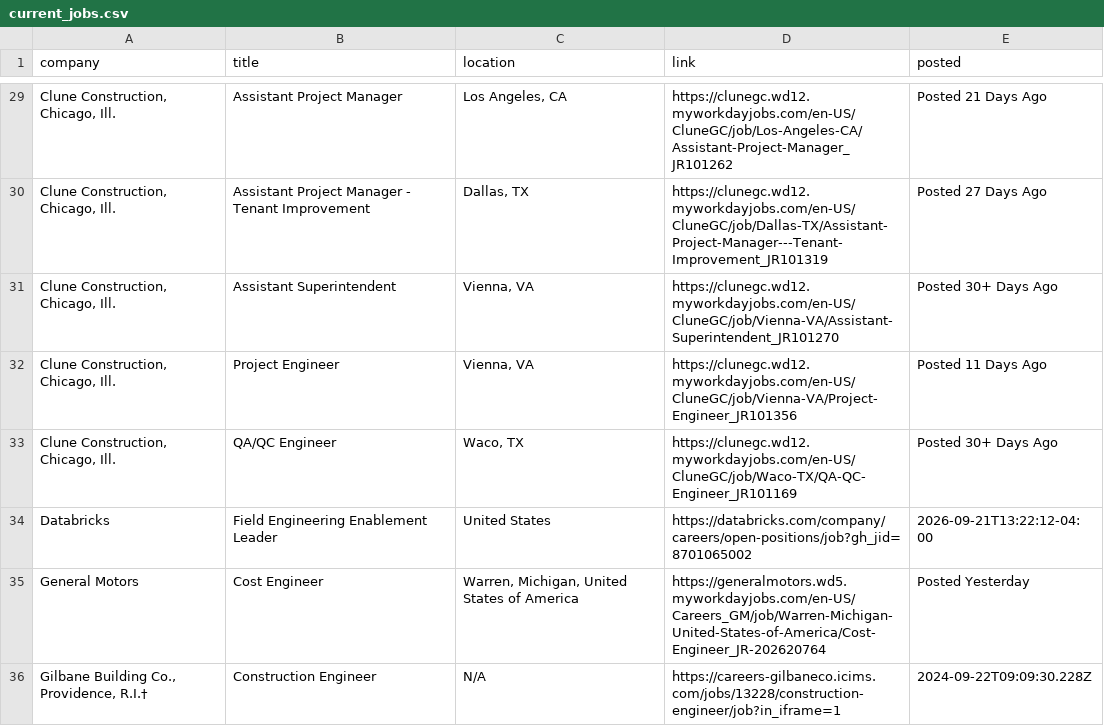
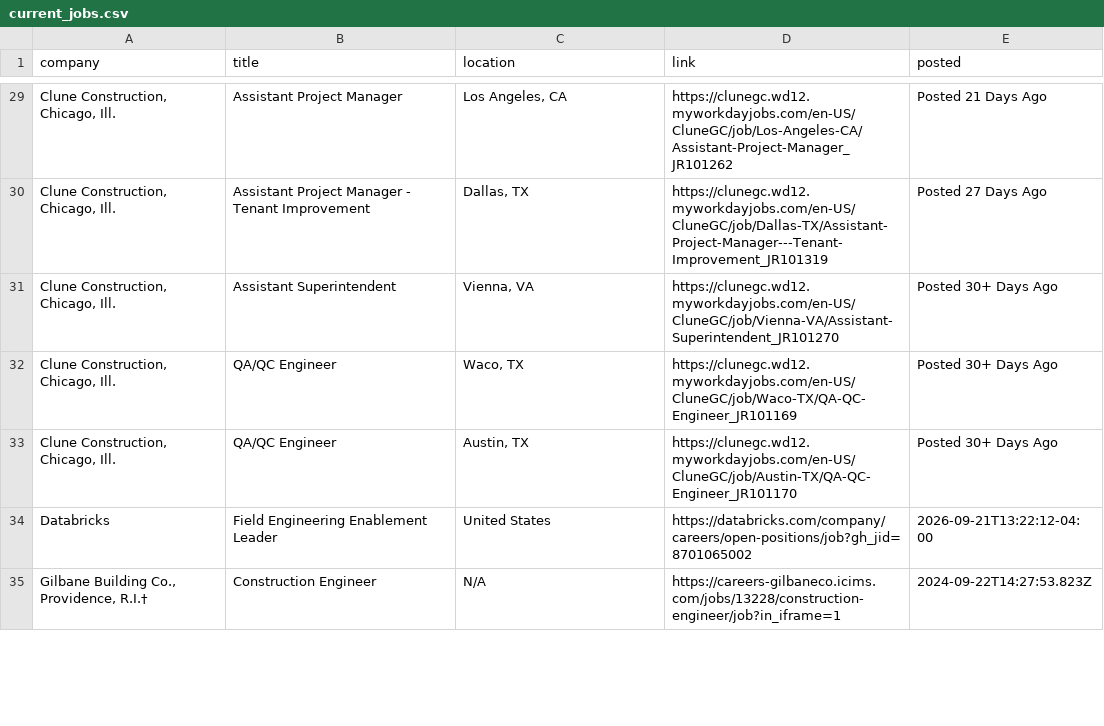
Before and after one commit to sandeepreddy46-max/Jobscrapper, a CSV file: current_jobs.csv, drawn as a sheet; only a part is shown, gaps mark what is left out; removed rows and columns are numbered as before the commit, all else as after; the diff covers the shown part only; the diff names each change by its address in the sheet, - before the commit and + after, or states it on an @@ line.

```diff
--- a/current_jobs.csv
+++ b/current_jobs.csv
-row 32: Clune Construction, Chicago, Ill. | Project Engineer | Vienna, VA | https://clunegc.wd12.myworkdayjobs.com/en-US/CluneGC/job/Vienna-VA/Project-Engineer_JR101356 | Posted 11 Days Ago
+row 33: Clune Construction, Chicago, Ill. | QA/QC Engineer | Austin, TX | https://clunegc.wd12.myworkdayjobs.com/en-US/CluneGC/job/Austin-TX/QA-QC-Engineer_JR101170 | Posted 30+ Days Ago
-row 35: General Motors | Cost Engineer | Warren, Michigan, United States of America | https://generalmotors.wd5.myworkdayjobs.com/en-US/Careers_GM/job/Warren-Michigan-United-States-of-America/Cost-Engineer_JR-202620764 | Posted Yesterday
-E35 (posted): 2024-09-22T09:09:30.228Z
+E35 (posted): 2024-09-22T14:27:53.823Z
```
Also changed, not shown: 3 added rows, 2 removed rows, 1 moved row and 8 edited cells elsewhere in this file, seen_links.csv, source_health.csv, 3 other files.
